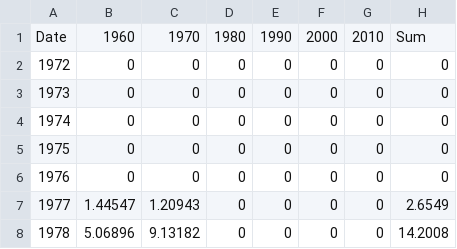
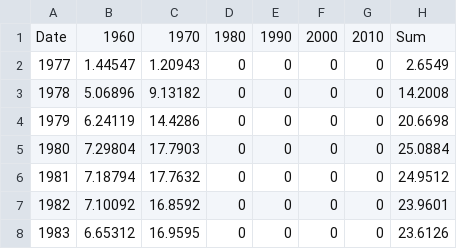
Before and after one commit to ivarref/ncs-overview, a CSV file: gas_production_by_discovery_decade.csv, drawn as a sheet; only a part is shown; the shorter side is filled out with more unchanged rows; the diff names each change by its address in the sheet, - before the commit and + after, or states it on an @@ line.

```diff
--- a/gas_production_by_discovery_decade.csv
+++ b/gas_production_by_discovery_decade.csv
-row 2: 1972 | 0 | 0 | 0 | 0 | 0 | 0 | 0
-row 3: 1973 | 0 | 0 | 0 | 0 | 0 | 0 | 0
-row 4: 1974 | 0 | 0 | 0 | 0 | 0 | 0 | 0
-row 5: 1975 | 0 | 0 | 0 | 0 | 0 | 0 | 0
-row 6: 1976 | 0 | 0 | 0 | 0 | 0 | 0 | 0
```
Also changed, not shown: 1 other file.
